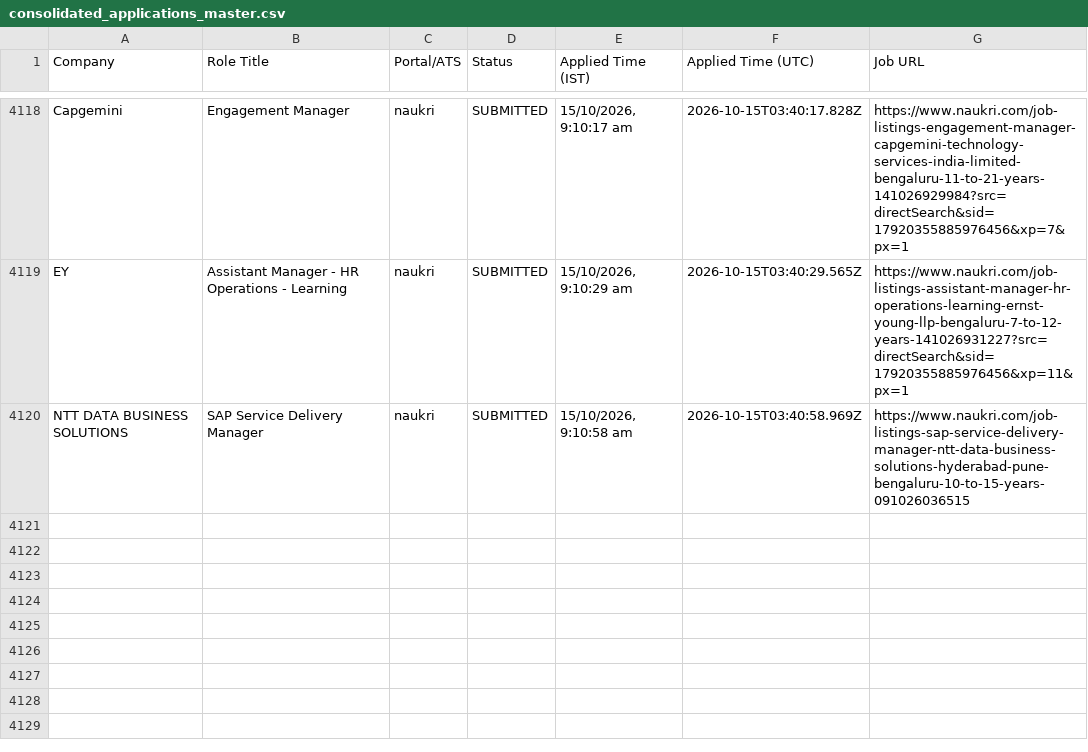
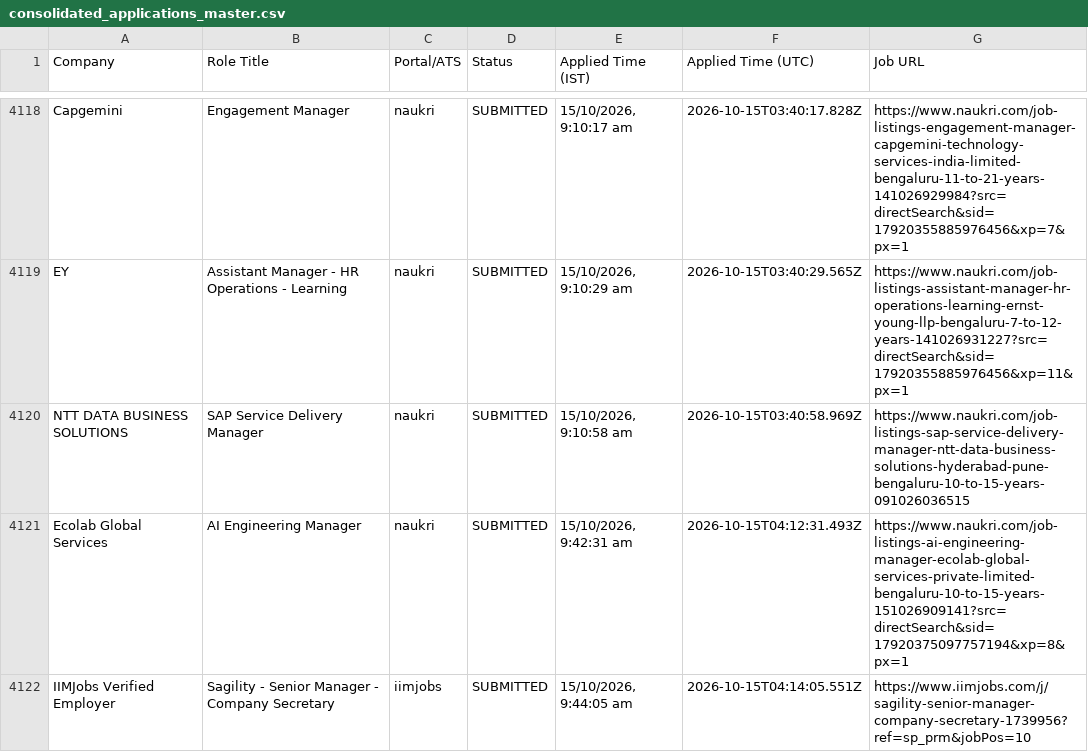
Before and after one commit to sandeepramaswamykashyap-coder/job-search-agent, a CSV file: consolidated_applications_master.csv, drawn as a sheet; only a part is shown, gaps mark what is left out; the diff names each change by its address in the sheet, - before the commit and + after, or states it on an @@ line.

Commit message:
feat: recorded visible omni-portal applications cycle #221

```diff
--- a/consolidated_applications_master.csv
+++ b/consolidated_applications_master.csv
+row 4121: Ecolab Global Services | AI Engineering Manager | naukri | SUBMITTED | 15/10/2026, 9:42:31 am | 2026-10-15T04:12:31.493Z | https://www.naukri.com/job-listings-ai-engineering-manager-ecolab-global-services-private-limited-bengaluru-10-to-15-years-151026909141?src=directSearch&sid=17920375097757194&xp=8&px=1
+row 4122: IIMJobs Verified Employer | Sagility - Senior Manager - Company Secretary | iimjobs | SUBMITTED | 15/10/2026, 9:44:05 am | 2026-10-15T04:14:05.551Z | https://www.iimjobs.com/j/sagility-senior-manager-company-secretary-1739956?ref=sp_prm&jobPos=10
```
Also changed, not shown: verified_clean_applications.csv, 3 other files.
